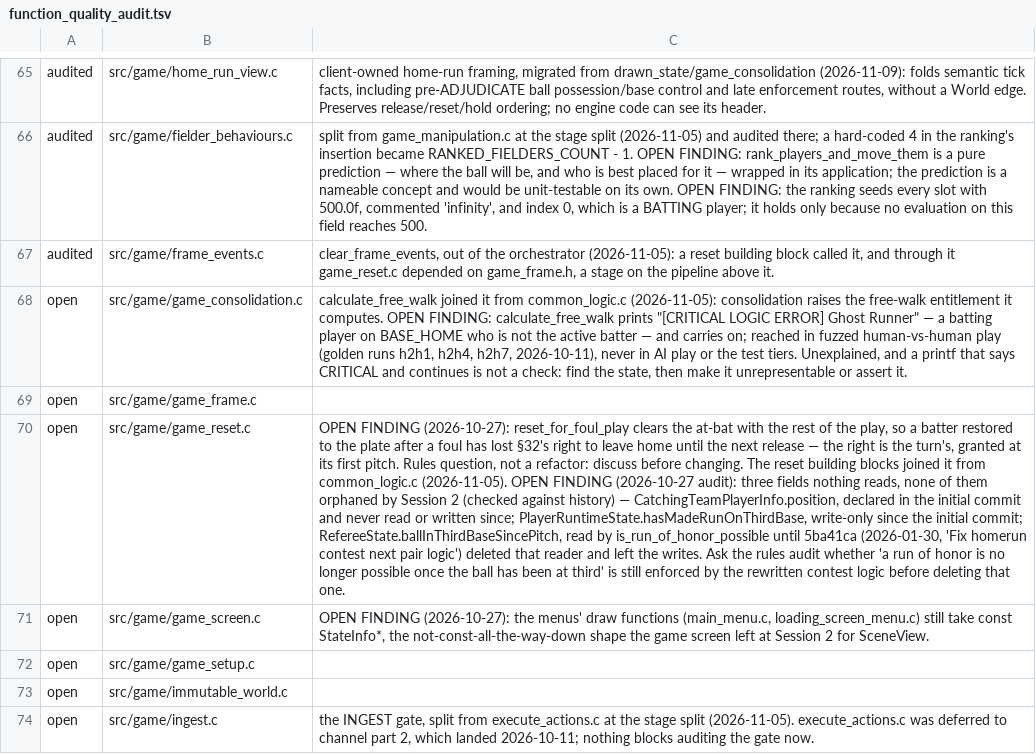
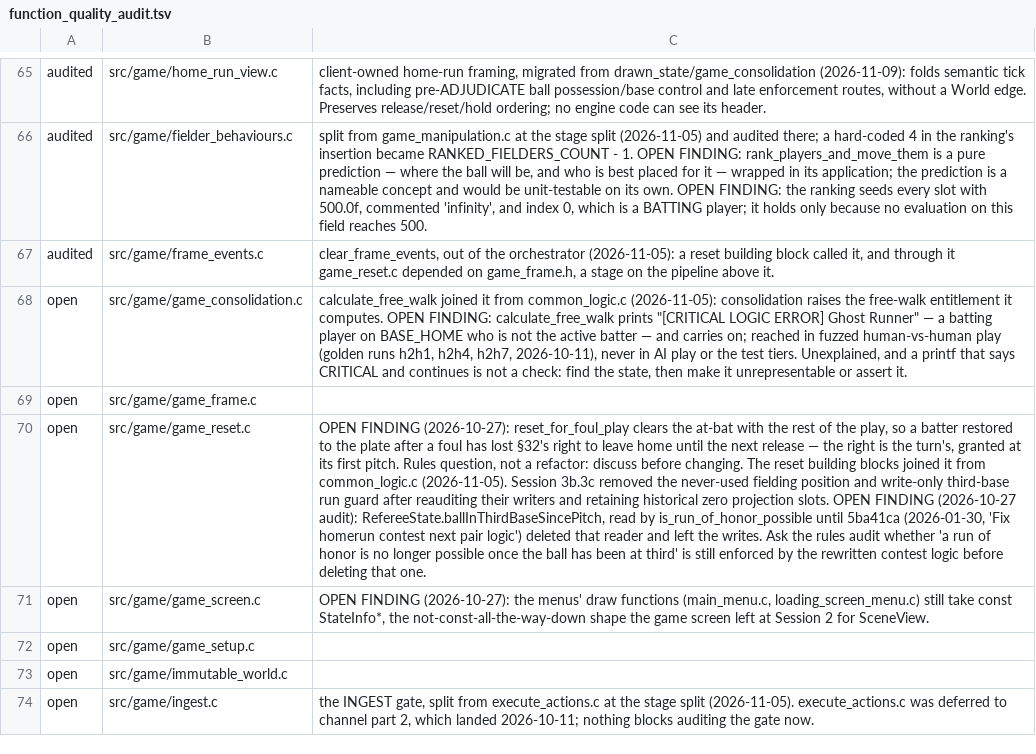
Before and after one commit to teekuningas/PNB, a TSV file: tools/function_quality_audit.tsv, drawn as a sheet; only a part is shown, gaps mark what is left out; the diff names each change by its address in the sheet, - before the commit and + after, or states it on an @@ line.

Commit message:
Player fielding and paths have explicit owners

```diff
--- a/tools/function_quality_audit.tsv
+++ b/tools/function_quality_audit.tsv
-C70: …common_logic.c (2026-11-05). OPEN FINDING (2026-10-27 audit): three fields nothing reads, none of them orphaned by Session 2 (checked against history) — CatchingTeamPlayerInfo.position, declared in the initial commit and never read or written since; PlayerRuntimeState.hasMadeRunOnThirdBase, write-only since the initial commit; RefereeState.ballInThirdBaseSincePitch, read…
+C70: …common_logic.c (2026-11-05). Session 3b.3c removed the never-used fielding position and write-only third-base run guard after reauditing their writers and retaining historical zero projection slots. OPEN FINDING (2026-10-27 audit): RefereeState.ballInThirdBaseSincePitch, read…
```
Also changed, not shown: tools/rules_vocabulary.tsv, 41 other files.
